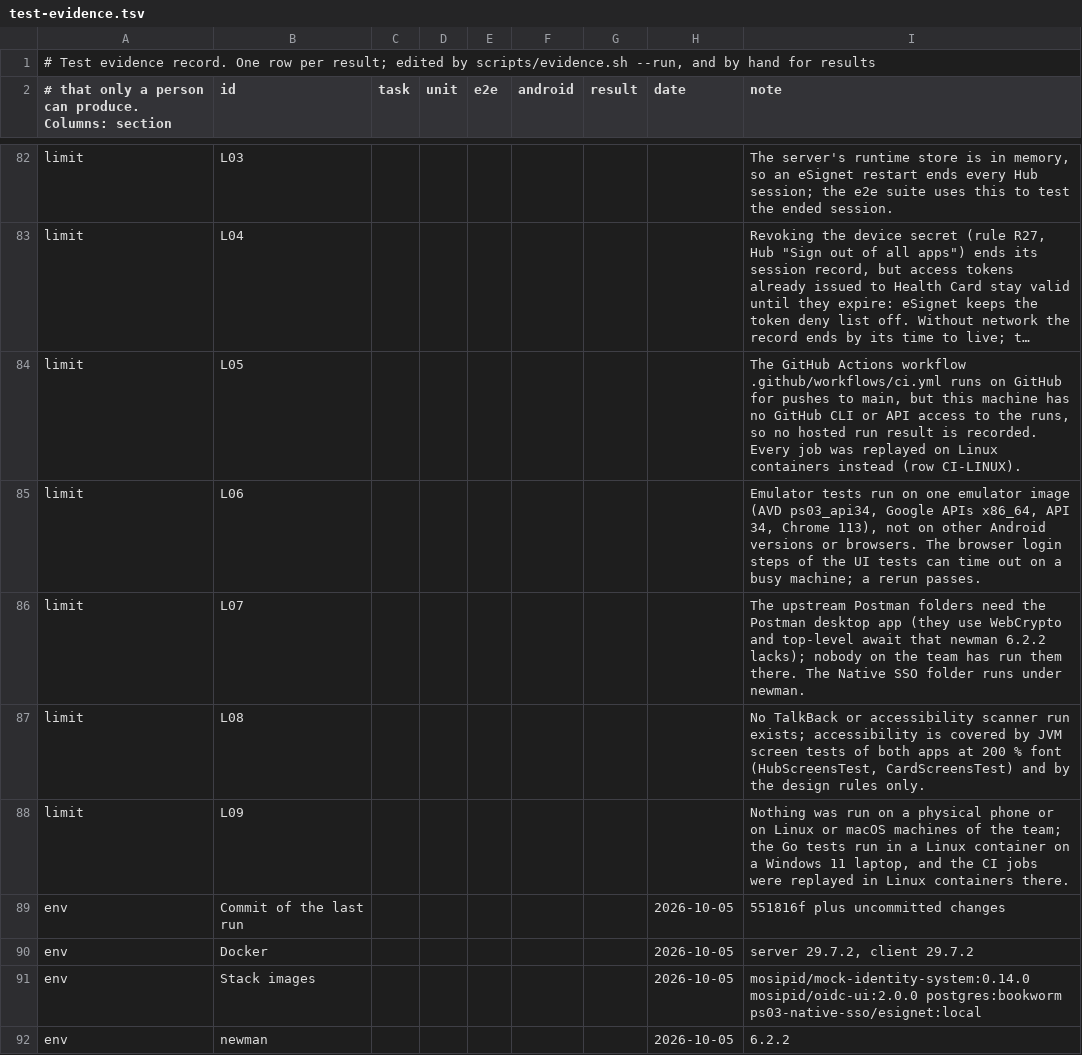
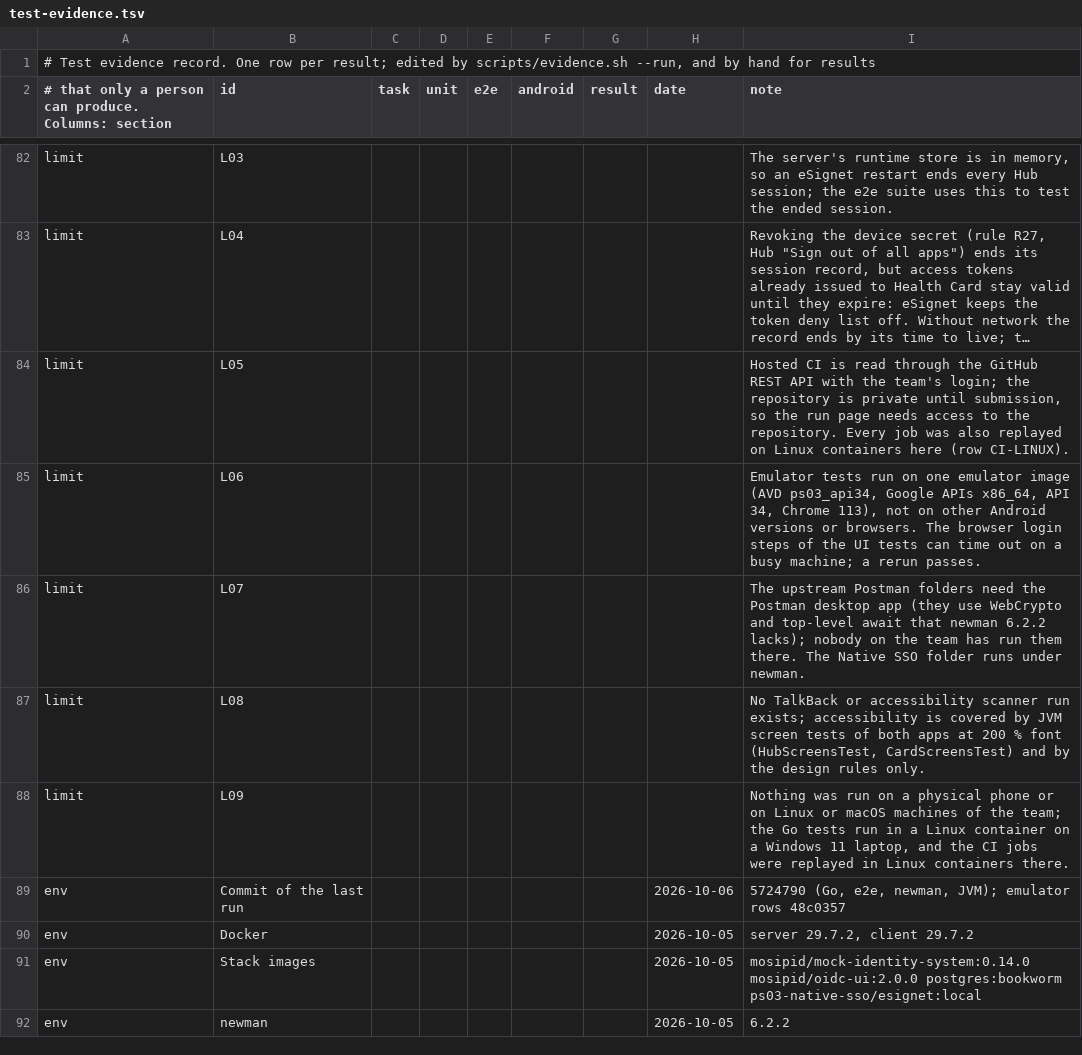
Before and after one commit to Paradox-73/Enable_Native_SSO_in_eSignet_Go_for_Mobile_Apps, a TSV file: docs/test-evidence.tsv, drawn as a sheet; only a part is shown, gaps mark what is left out; long unchanged cells end in …; the diff covers the shown part only; the diff names each change by its address in the sheet, - before the commit and + after, or states it on an @@ line.

Commit message:
docs(test-report): results of 2026-10-06, 5 of 5 emulator UI tests and a green hosted CI run
evidence.sh --run --with-lint: 70 PASS, 3 NOT RUN (manual runs only), 0 FAIL. eSignet now
has 1592 unit tests. GitHub Actions run 37464932756 passed every job, so row CI is PASS and
README, CONTRIBUTING, setup, checklist and deck outline no longer say no hosted run was seen.

Signed-off-by: Paradox_73 <kanavbhardwaj86412a@gmail.com>

```diff
--- a/docs/test-evidence.tsv
+++ b/docs/test-evidence.tsv
-I84 (note): The GitHub Actions workflow .github/workflows/ci.yml runs on GitHub for pushes to main, but this machine has no GitHub CLI or API access to the runs, so no hosted run result is recorded. Every job was replayed on Linux containers instead (row CI-LINUX).
+I84 (note): Hosted CI is read through the GitHub REST API with the team's login; the repository is private until submission, so the run page needs access to the repository. Every job was also replayed on Linux containers here (row CI-LINUX).
-H89 (date): 2026-10-05
+H89 (date): 2026-10-06
-I89 (note): 551816f plus uncommitted changes
+I89 (note): 5724790 (Go, e2e, newman, JVM); emulator rows 48c0357
```
Also changed, not shown: 89 edited cells elsewhere in this file, 10 other files.
